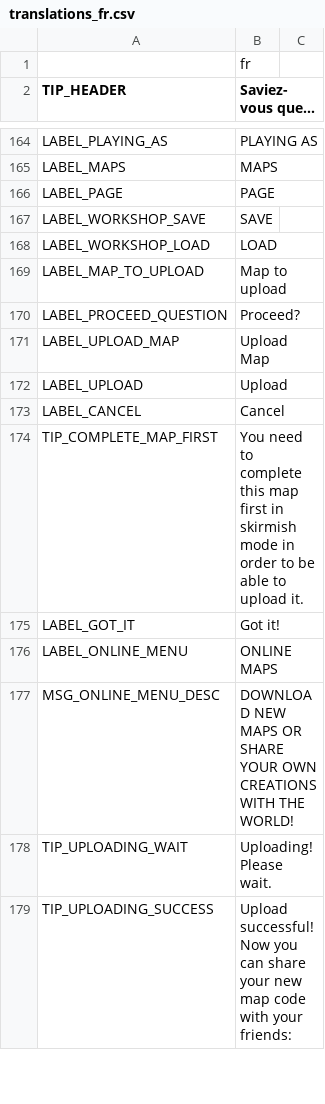
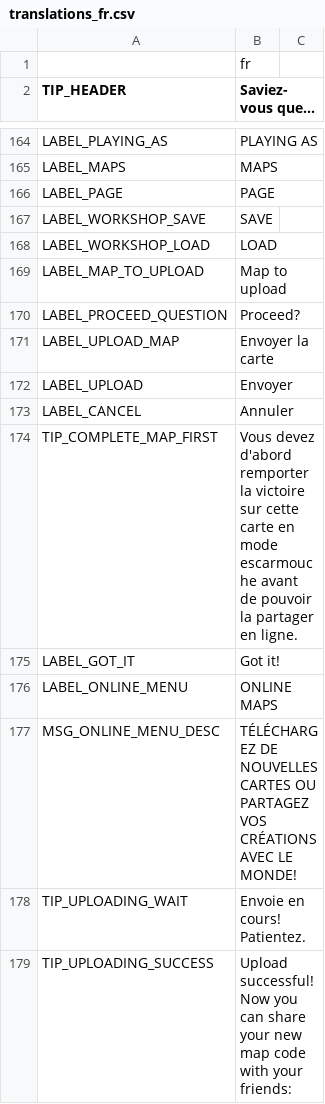
Before and after one commit to w84death/Tanks-of-Freedom, a CSV file: translations/translations_fr.csv, drawn as a sheet; only a part is shown, gaps mark what is left out; the diff covers the shown part only.

Commit message:
Update translations_fr.csv

```diff
--- a/translations/translations_fr.csv
+++ b/translations/translations_fr.csv
@@ -170,10 +170,10 @@ LABEL_MAP_TO_UPLOAD,Map to upload
 LABEL_PROCEED_QUESTION,"Proceed?"
-LABEL_UPLOAD_MAP,Upload Map
-LABEL_UPLOAD,Upload
-LABEL_CANCEL,Cancel
-TIP_COMPLETE_MAP_FIRST,"You need to complete this map first in skirmish mode in order to be able to upload it."
+LABEL_UPLOAD_MAP,Envoyer la carte
+LABEL_UPLOAD,Envoyer
+LABEL_CANCEL,Annuler
+TIP_COMPLETE_MAP_FIRST,"Vous devez d'abord remporter la victoire sur cette carte en mode escarmouche avant de pouvoir la partager en ligne."
 LABEL_GOT_IT,"Got it!"
 LABEL_ONLINE_MENU,ONLINE MAPS
-MSG_ONLINE_MENU_DESC,"DOWNLOAD NEW MAPS OR SHARE YOUR OWN CREATIONS WITH THE WORLD!"
-TIP_UPLOADING_WAIT,"Uploading! Please wait."
+MSG_ONLINE_MENU_DESC,"TÉLÉCHARGEZ DE NOUVELLES CARTES OU PARTAGEZ VOS CRÉATIONS AVEC LE MONDE!"
+TIP_UPLOADING_WAIT,"Envoie en cours! Patientez."
 TIP_UPLOADING_SUCCESS,"Upload successful! Now you can share your new map code with your friends: "
```
Also changed, not shown: 5 edited cells elsewhere in this file.
